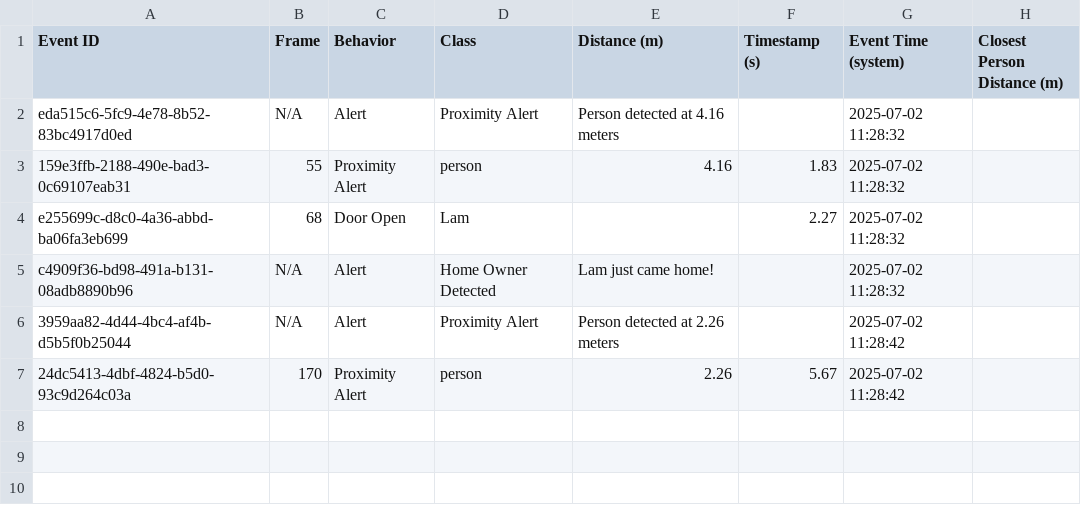
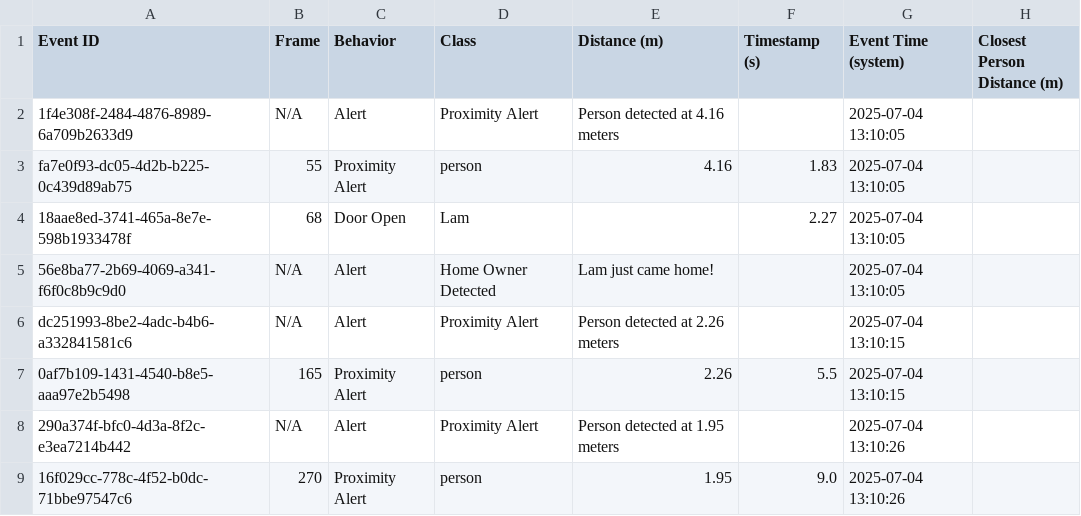
Before and after one commit to lamtdse61743/Smart-Surveillance-System-using-YOLO, a CSV file: log/log.csv, drawn as a sheet.

```diff
--- a/log/log.csv
+++ b/log/log.csv
@@ -1,7 +1,9 @@
 Event ID,Frame,Behavior,Class,Distance (m),Timestamp (s),Event Time (system),Closest Person Distance (m)
-eda515c6-5fc9-4e78-8b52-83bc4917d0ed,N/A,Alert,Proximity Alert,Person detected at 4.16 meters,,2025-07-02 11:28:32,
-159e3ffb-2188-490e-bad3-0c69107eab31,55,Proximity Alert,person,4.16,1.83,2025-07-02 11:28:32,
-e255699c-d8c0-4a36-abbd-ba06fa3eb699,68,Door Open,Lam,,2.27,2025-07-02 11:28:32,
-c4909f36-bd98-491a-b131-08adb8890b96,N/A,Alert,Home Owner Detected,Lam just came home!,,2025-07-02 11:28:32,
-3959aa82-4d44-4bc4-af4b-d5b5f0b25044,N/A,Alert,Proximity Alert,Person detected at 2.26 meters,,2025-07-02 11:28:42,
-24dc5413-4dbf-4824-b5d0-93c9d264c03a,170,Proximity Alert,person,2.26,5.67,2025-07-02 11:28:42,
+1f4e308f-2484-4876-8989-6a709b2633d9,N/A,Alert,Proximity Alert,Person detected at 4.16 meters,,2025-07-04 13:10:05,
+fa7e0f93-dc05-4d2b-b225-0c439d89ab75,55,Proximity Alert,person,4.16,1.83,2025-07-04 13:10:05,
+18aae8ed-3741-465a-8e7e-598b1933478f,68,Door Open,Lam,,2.27,2025-07-04 13:10:05,
+56e8ba77-2b69-4069-a341-f6f0c8b9c9d0,N/A,Alert,Home Owner Detected,Lam just came home!,,2025-07-04 13:10:05,
+dc251993-8be2-4adc-b4b6-a332841581c6,N/A,Alert,Proximity Alert,Person detected at 2.26 meters,,2025-07-04 13:10:15,
+0af7b109-1431-4540-b8e5-aaa97e2b5498,165,Proximity Alert,person,2.26,5.5,2025-07-04 13:10:15,
+290a374f-bfc0-4d3a-8f2c-e3ea7214b442,N/A,Alert,Proximity Alert,Person detected at 1.95 meters,,2025-07-04 13:10:26,
+16f029cc-778c-4f52-b0dc-71bbe97547c6,270,Proximity Alert,person,1.95,9.0,2025-07-04 13:10:26,
```
Also changed, not shown: 5 other files.
